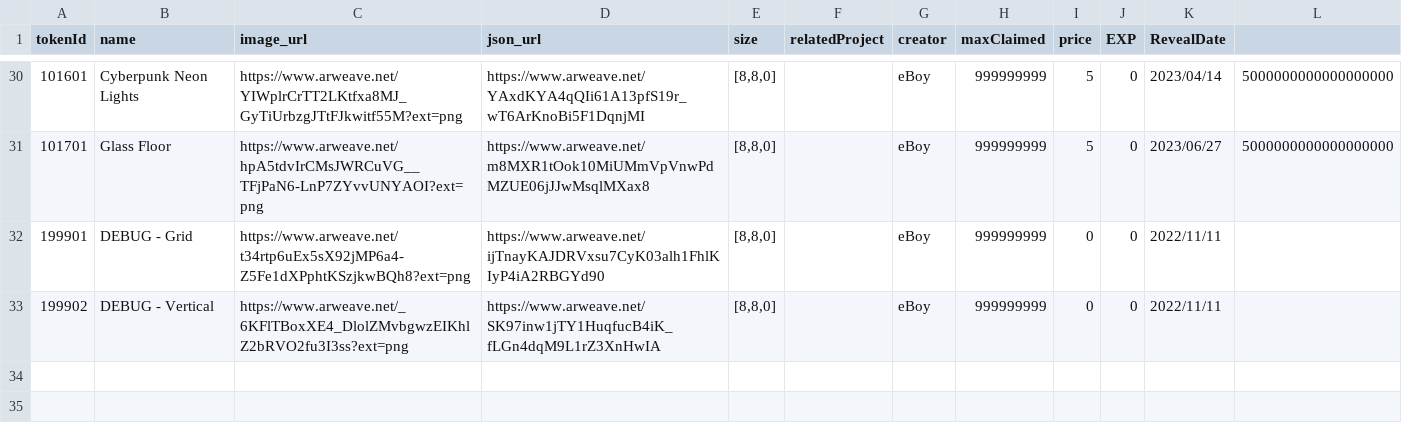
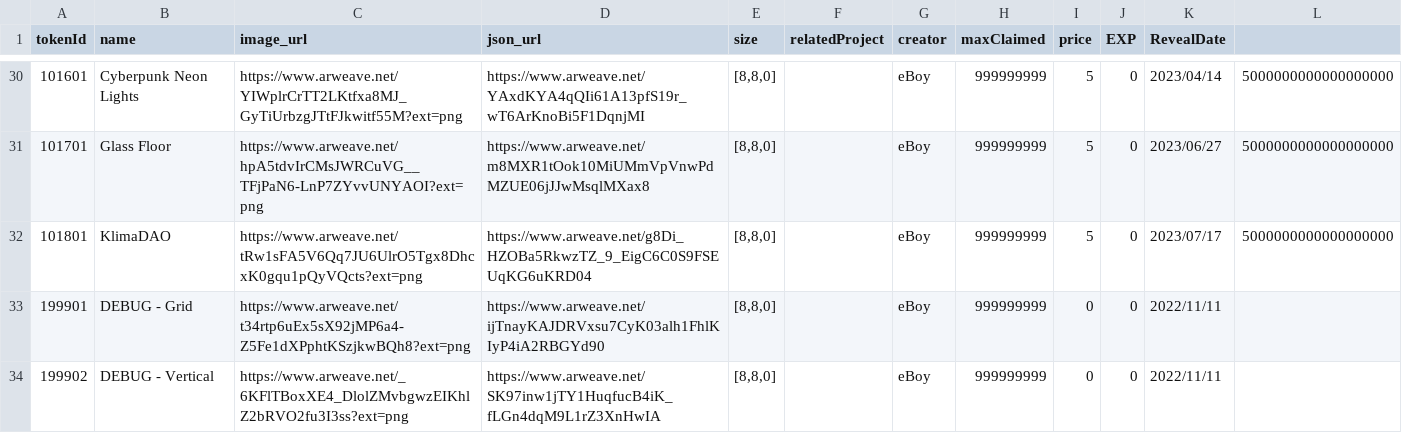
Before and after one commit to PHI-LABS-INC/Polygon-phi-contract, a CSV file: tasks/scripts/csv/setting_wallpaper.csv, drawn as a sheet; only a part is shown, gaps mark what is left out.

```diff
--- a/tasks/scripts/csv/setting_wallpaper.csv
+++ b/tasks/scripts/csv/setting_wallpaper.csv
@@ -31,2 +31,3 @@ tokenId,name,image_url,json_url,size,relatedProject,creator,maxClaimed,price,EXP
 101701,Glass Floor,https://www.arweave.net/hpA5tdvIrCMsJWRCuVG__TFjPaN6-LnP7ZYvvUNYAOI?ext=png,https://www.arweave.net/m8MXR1tOok10MiUMmVpVnwPdMZUE06jJJwMsqlMXax8,"[8,8,0]",,eBoy,999999999,5,0,2023/06/27,5000000000000000000
+101801,KlimaDAO,https://www.arweave.net/tRw1sFA5V6Qq7JU6UlrO5Tgx8DhcxK0gqu1pQyVQcts?ext=png,https://www.arweave.net/g8Di_HZOBa5RkwzTZ_9_EigC6C0S9FSEUqKG6uKRD04,"[8,8,0]",,eBoy,999999999,5,0,2023/07/17,5000000000000000000
 199901,DEBUG - Grid,https://www.arweave.net/t34rtp6uEx5sX92jMP6a4-Z5Fe1dXPphtKSzjkwBQh8?ext=png,https://www.arweave.net/ijTnayKAJDRVxsu7CyK03alh1FhlKIyP4iA2RBGYd90,"[8,8,0]",,eBoy,999999999,0,0,2022/11/11
```
Also changed, not shown: tasks/scripts/csv/setting_baseplate.csv, tasks/scripts/csv/setting_premiumObjects.csv, 1 other file.
